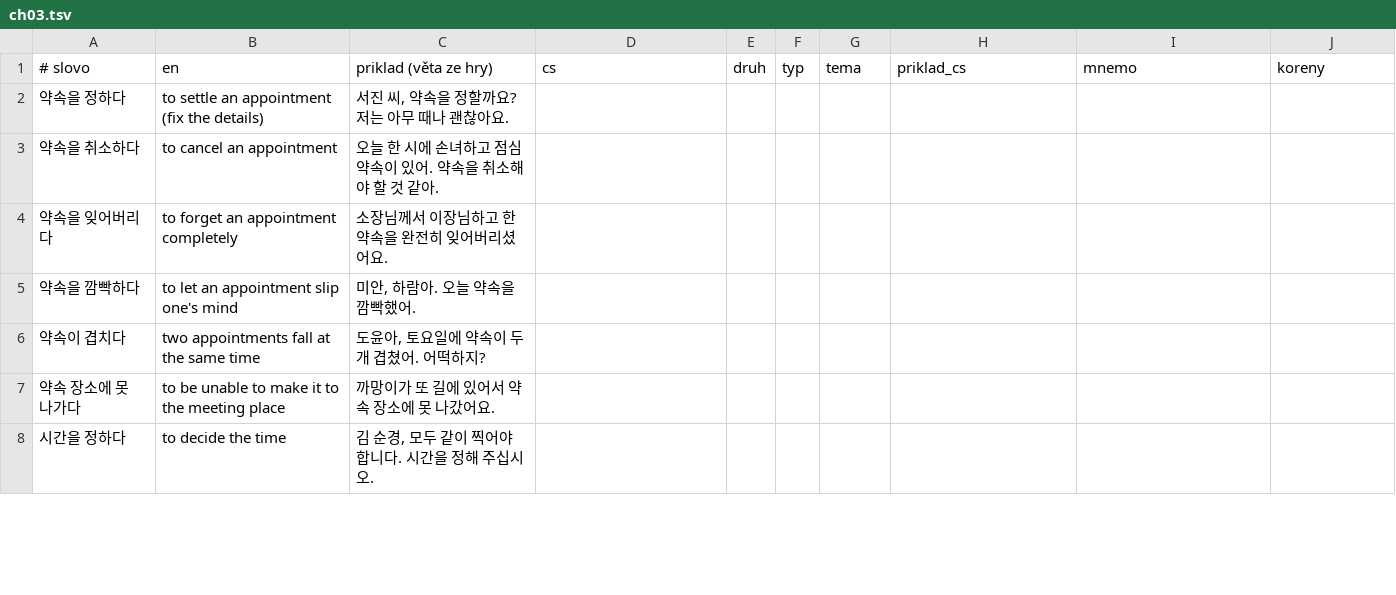
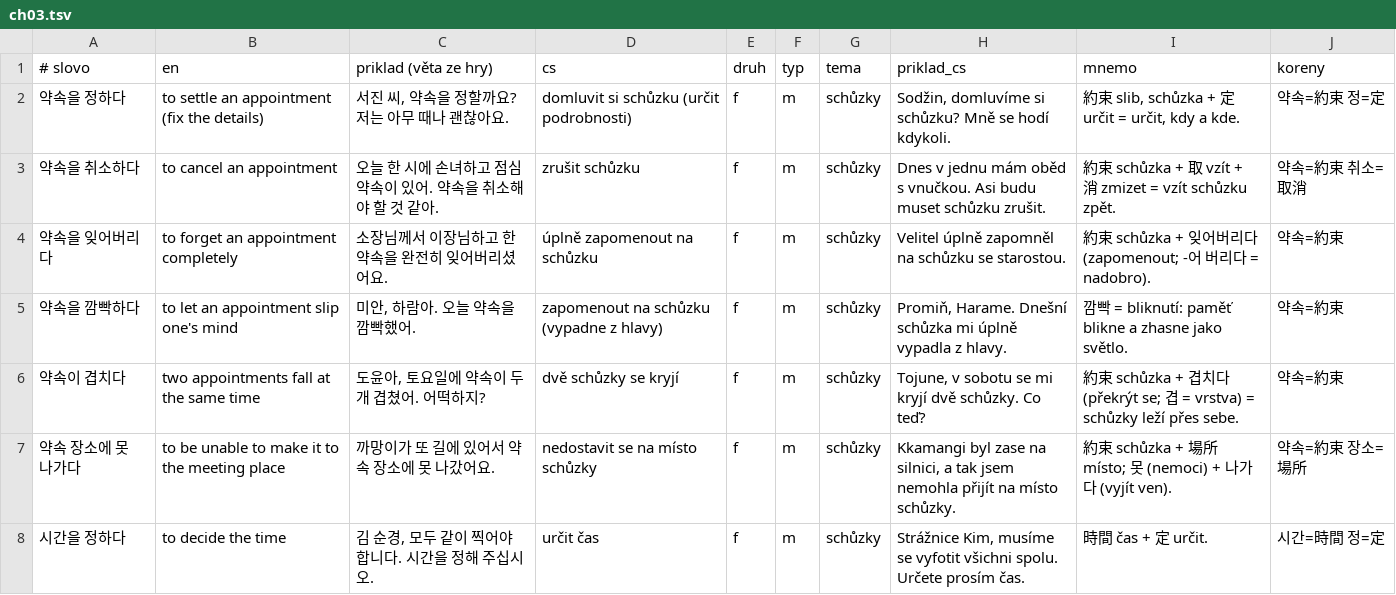
Before and after one commit to tvspk/gamgol, a TSV file: mnemo/doplnky/ch03.tsv, drawn as a sheet; only a part is shown; the diff covers the shown part only.

```diff
--- a/mnemo/doplnky/ch03.tsv
+++ b/mnemo/doplnky/ch03.tsv
@@ -1,8 +1,8 @@
 # slovo	en	priklad (věta ze hry)	cs	druh	typ	tema	priklad_cs	mnemo	koreny
-약속을 정하다	to settle an appointment (fix the details)	서진 씨, 약속을 정할까요? 저는 아무 때나 괜찮아요.							
-약속을 취소하다	to cancel an appointment	오늘 한 시에 손녀하고 점심 약속이 있어. 약속을 취소해야 할 것 같아.							
-약속을 잊어버리다	to forget an appointment completely	소장님께서 이장님하고 한 약속을 완전히 잊어버리셨어요.							
-약속을 깜빡하다	to let an appointment slip one's mind	미안, 하람아. 오늘 약속을 깜빡했어.							
-약속이 겹치다	two appointments fall at the same time	도윤아, 토요일에 약속이 두 개 겹쳤어. 어떡하지?							
-약속 장소에 못 나가다	to be unable to make it to the meeting place	까망이가 또 길에 있어서 약속 장소에 못 나갔어요.							
-시간을 정하다	to decide the time	김 순경, 모두 같이 찍어야 합니다. 시간을 정해 주십시오.							
+약속을 정하다	to settle an appointment (fix the details)	서진 씨, 약속을 정할까요? 저는 아무 때나 괜찮아요.	domluvit si schůzku (určit podrobnosti)	f	m	schůzky	Sodžin, domluvíme si schůzku? Mně se hodí kdykoli.	約束 slib, schůzka + 定 určit = určit, kdy a kde.	약속=約束 정=定
+약속을 취소하다	to cancel an appointment	오늘 한 시에 손녀하고 점심 약속이 있어. 약속을 취소해야 할 것 같아.	zrušit schůzku	f	m	schůzky	Dnes v jednu mám oběd s vnučkou. Asi budu muset schůzku zrušit.	約束 schůzka + 取 vzít + 消 zmizet = vzít schůzku zpět.	약속=約束 취소=取消
+약속을 잊어버리다	to forget an appointment completely	소장님께서 이장님하고 한 약속을 완전히 잊어버리셨어요.	úplně zapomenout na schůzku	f	m	schůzky	Velitel úplně zapomněl na schůzku se starostou.	約束 schůzka + 잊어버리다 (zapomenout; -어 버리다 = nadobro).	약속=約束
+약속을 깜빡하다	to let an appointment slip one's mind	미안, 하람아. 오늘 약속을 깜빡했어.	zapomenout na schůzku (vypadne z hlavy)	f	m	schůzky	Promiň, Harame. Dnešní schůzka mi úplně vypadla z hlavy.	깜빡 = bliknutí: paměť blikne a zhasne jako světlo.	약속=約束
+약속이 겹치다	two appointments fall at the same time	도윤아, 토요일에 약속이 두 개 겹쳤어. 어떡하지?	dvě schůzky se kryjí	f	m	schůzky	Tojune, v sobotu se mi kryjí dvě schůzky. Co teď?	約束 schůzka + 겹치다 (překrýt se; 겹 = vrstva) = schůzky leží přes sebe.	약속=約束
+약속 장소에 못 나가다	to be unable to make it to the meeting place	까망이가 또 길에 있어서 약속 장소에 못 나갔어요.	nedostavit se na místo schůzky	f	m	schůzky	Kkamangi byl zase na silnici, a tak jsem nemohla přijít na místo schůzky.	約束 schůzka + 場所 místo; 못 (nemoci) + 나가다 (vyjít ven).	약속=約束 장소=場所
+시간을 정하다	to decide the time	김 순경, 모두 같이 찍어야 합니다. 시간을 정해 주십시오.	určit čas	f	m	schůzky	Strážnice Kim, musíme se vyfotit všichni spolu. Určete prosím čas.	時間 čas + 定 určit.	시간=時間 정=定
```
Also changed, not shown: 123 edited cells elsewhere in this file, mnemo/doplnky/ch04.tsv, mnemo/doplnky/ch05.tsv, 9 other files.
